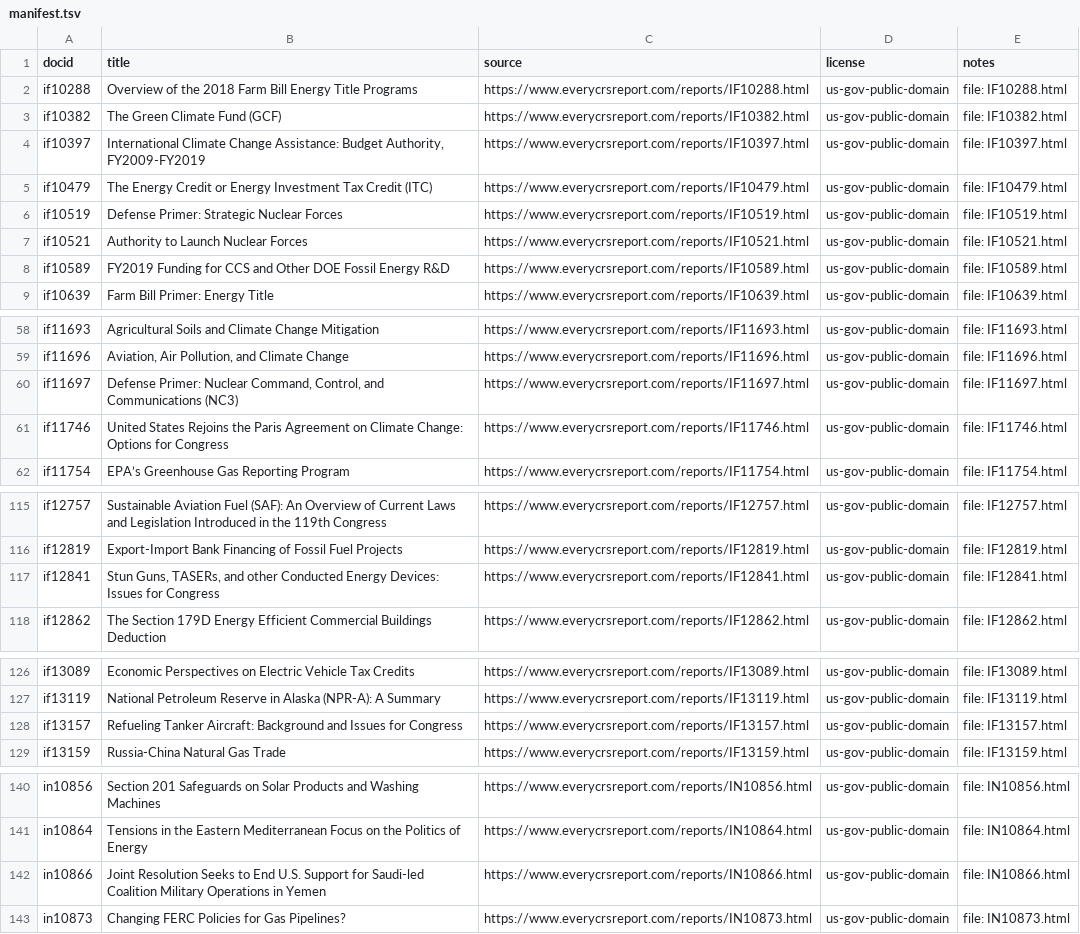
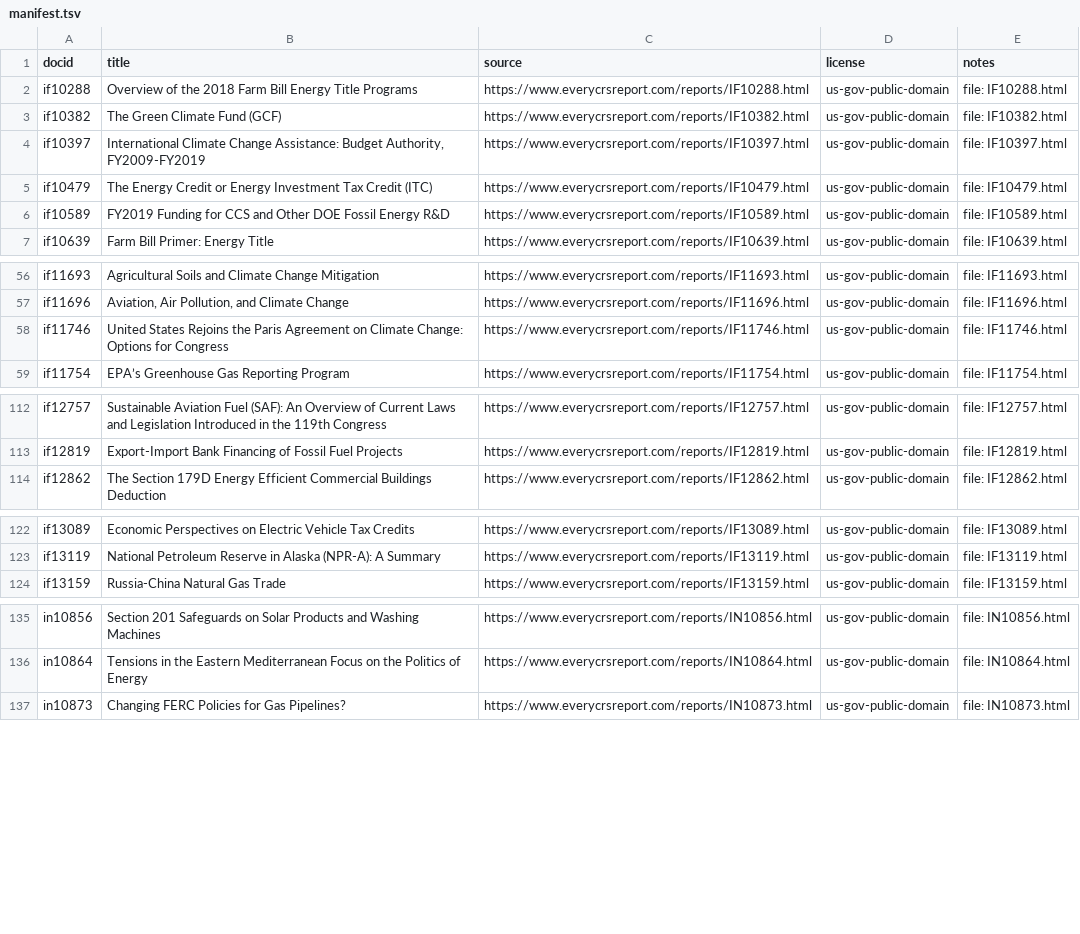
Before and after one commit to Abdallah-Salhi/p2-rag-system, a TSV file: corpora/own/manifest.tsv, drawn as a sheet; only a part is shown, gaps mark what is left out; the diff covers the shown part only; the diff names each change by its address in the sheet, - before the commit and + after, or states it on an @@ line.

```diff
--- a/corpora/own/manifest.tsv
+++ b/corpora/own/manifest.tsv
-row 6: if10519 | Defense Primer: Strategic Nuclear Forces | https://www.everycrsreport.com/reports/IF10519.html | us-gov-public-domain | file: IF10519.html
-row 7: if10521 | Authority to Launch Nuclear Forces | https://www.everycrsreport.com/reports/IF10521.html | us-gov-public-domain | file: IF10521.html
-row 60: if11697 | Defense Primer: Nuclear Command, Control, and Communications (NC3) | https://www.everycrsreport.com/reports/IF11697.html | us-gov-public-domain | file: IF11697.html
-row 117: if12841 | Stun Guns, TASERs, and other Conducted Energy Devices: Issues for Congress | https://www.everycrsreport.com/reports/IF12841.html | us-gov-public-domain | file: IF12841.html
-row 128: if13157 | Refueling Tanker Aircraft: Background and Issues for Congress | https://www.everycrsreport.com/reports/IF13157.html | us-gov-public-domain | file: IF13157.html
-row 142: in10866 | Joint Resolution Seeks to End U.S. Support for Saudi-led Coalition Military Operations in Yemen | https://www.everycrsreport.com/reports/IN10866.html | us-gov-public-domain | file: IN10866.html
```
Also changed, not shown: 1 removed row elsewhere in this file, 9 other files.
